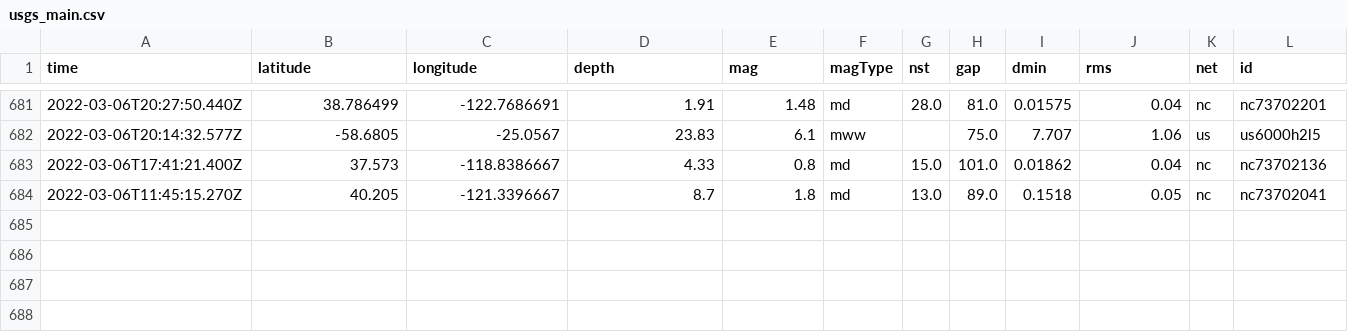
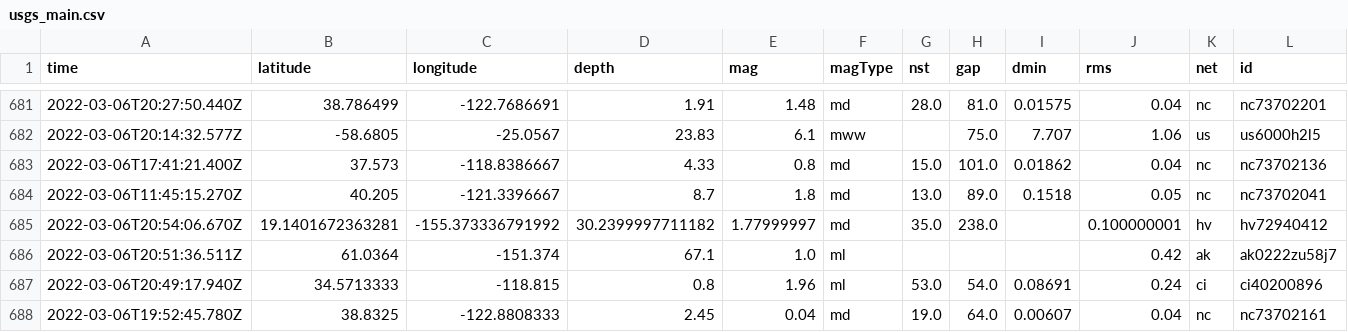
Before and after one commit to sahanasjay/nicar-22-git-actions, a CSV file: usgs_main.csv, drawn as a sheet; only a part is shown, gaps mark what is left out; rows hold the shown columns only; the diff names each change by its address in the sheet, - before the commit and + after, or states it on an @@ line.

```diff
--- a/usgs_main.csv
+++ b/usgs_main.csv
+row 685: 2022-03-06T20:54:06.670Z | 19.1401672363281 | -155.373336791992 | 30.2399997711182 | 1.77999997 | md | 35.0 | 238.0 |  | 0.100000001 | hv | hv72940412
+row 686: 2022-03-06T20:51:36.511Z | 61.0364 | -151.374 | 67.1 | 1.0 | ml |  |  |  | 0.42 | ak | ak0222zu58j7
+row 687: 2022-03-06T20:49:17.940Z | 34.5713333 | -118.815 | 0.8 | 1.96 | ml | 53.0 | 54.0 | 0.08691 | 0.24 | ci | ci40200896
+row 688: 2022-03-06T19:52:45.780Z | 38.8325 | -122.8808333 | 2.45 | 0.04 | md | 19.0 | 64.0 | 0.00607 | 0.04 | nc | nc73702161
```
